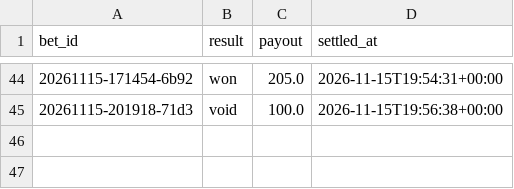
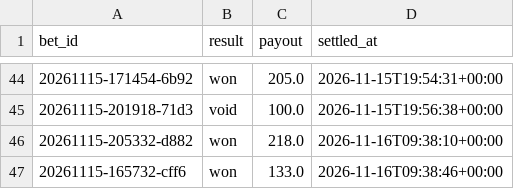
Before and after one commit to lukkeodds/livetest-log, a CSV file: data/settlements.csv, drawn as a sheet; only a part is shown, gaps mark what is left out.

Commit message:
snapshot 20261116T094108Z: settlements.csv

```diff
--- a/data/settlements.csv
+++ b/data/settlements.csv
@@ -45 +45,3 @@ bet_id,result,payout,settled_at
 20261115-201918-71d3,void,100.0,2026-11-15T19:56:38+00:00
+20261115-205332-d882,won,218.0,2026-11-16T09:38:10+00:00
+20261115-165732-cff6,won,133.0,2026-11-16T09:38:46+00:00
```
Also changed, not shown: 2 other files.
